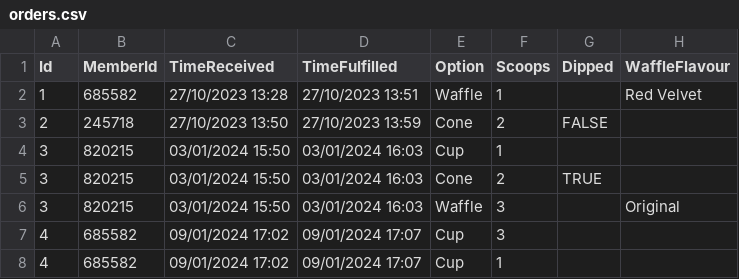
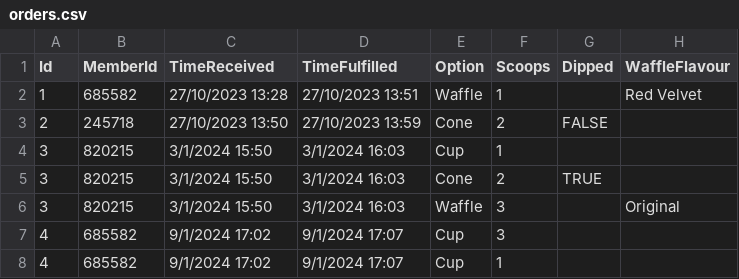
Before and after one commit to dallaschan1/PRG-ASSG2, a CSV file: S10258596G_PRG2Assignment/bin/Debug/net6.0/orders.csv, drawn as a sheet; only a part is shown; the diff names each change by its address in the sheet, - before the commit and + after, or states it on an @@ line.

```diff
--- a/S10258596G_PRG2Assignment/bin/Debug/net6.0/orders.csv
+++ b/S10258596G_PRG2Assignment/bin/Debug/net6.0/orders.csv
-C4:C6 (TimeReceived): 03/01/2024 15:50
+C4:C6 (TimeReceived): 3/1/2024 15:50
-D4:D6 (TimeFulfilled): 03/01/2024 16:03
+D4:D6 (TimeFulfilled): 3/1/2024 16:03
-C7:C8 (TimeReceived): 09/01/2024 17:02
+C7:C8 (TimeReceived): 9/1/2024 17:02
-D7:D8 (TimeFulfilled): 09/01/2024 17:07
+D7:D8 (TimeFulfilled): 9/1/2024 17:07
```
Also changed, not shown: S10258596G_PRG2Assignment/bin/Debug/net6.0/customers.csv, 21 other files.
